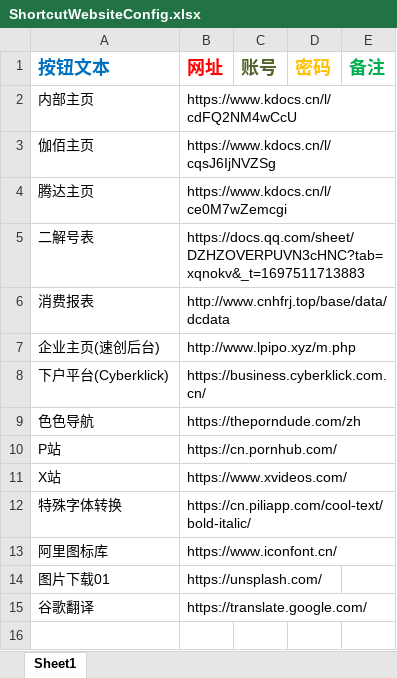
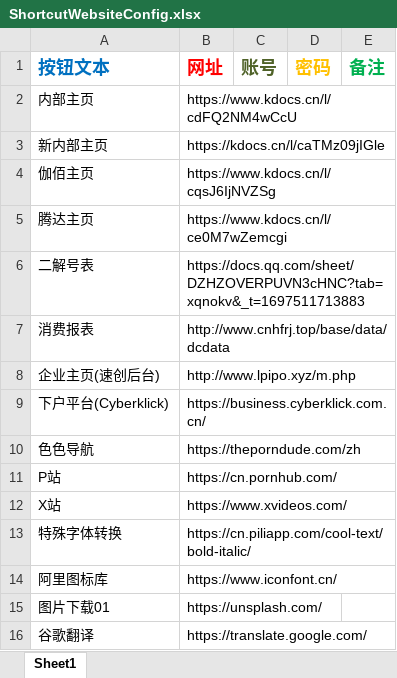
Before and after one commit to molihuan/pitcher_tool_python, an Excel workbook: assets/ShortcutWebsiteConfig.xlsx, sheet Sheet1, drawn as a sheet; values as stored, in another font and other column widths than the file's, no borders; the diff names each change by its address in the sheet, - before the commit and + after, or states it on an @@ line.

```diff
--- a/assets/ShortcutWebsiteConfig.xlsx (sheet Sheet1)
+++ b/assets/ShortcutWebsiteConfig.xlsx (sheet Sheet1)
+row 3: 新内部主页 | https://kdocs.cn/l/caTMz09jIGle
```
Also changed, not shown: 4 other files.
